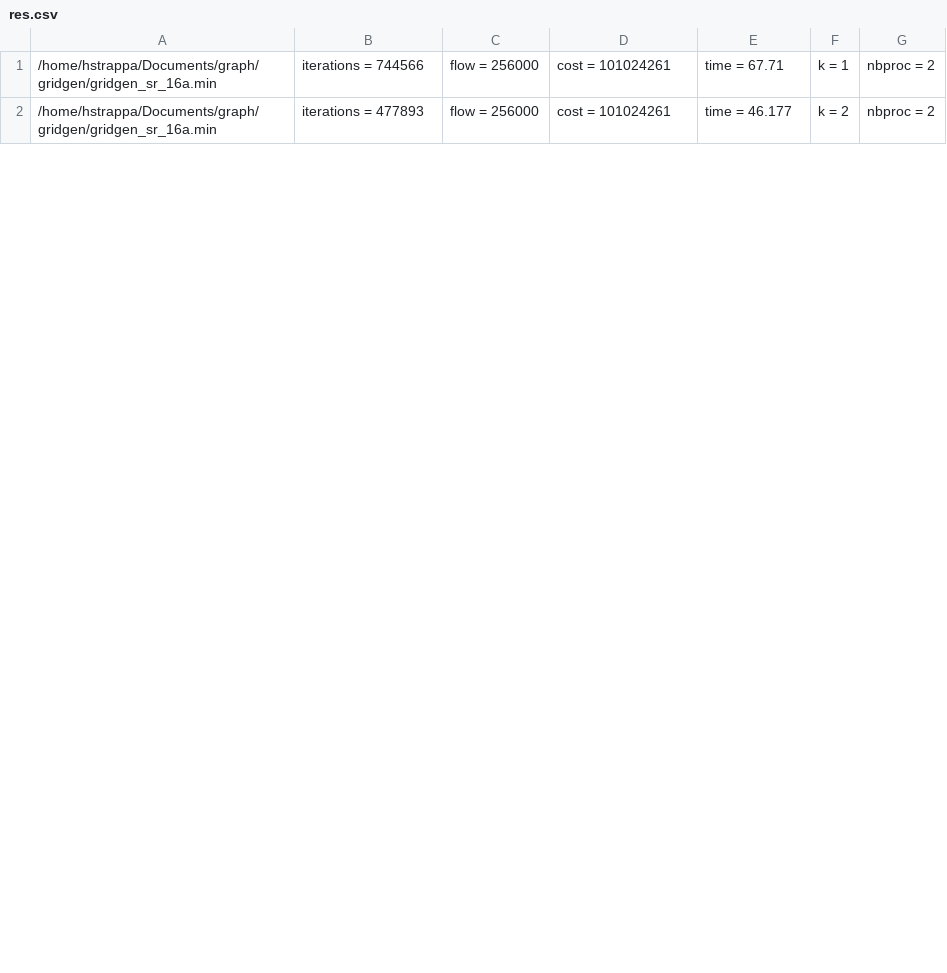
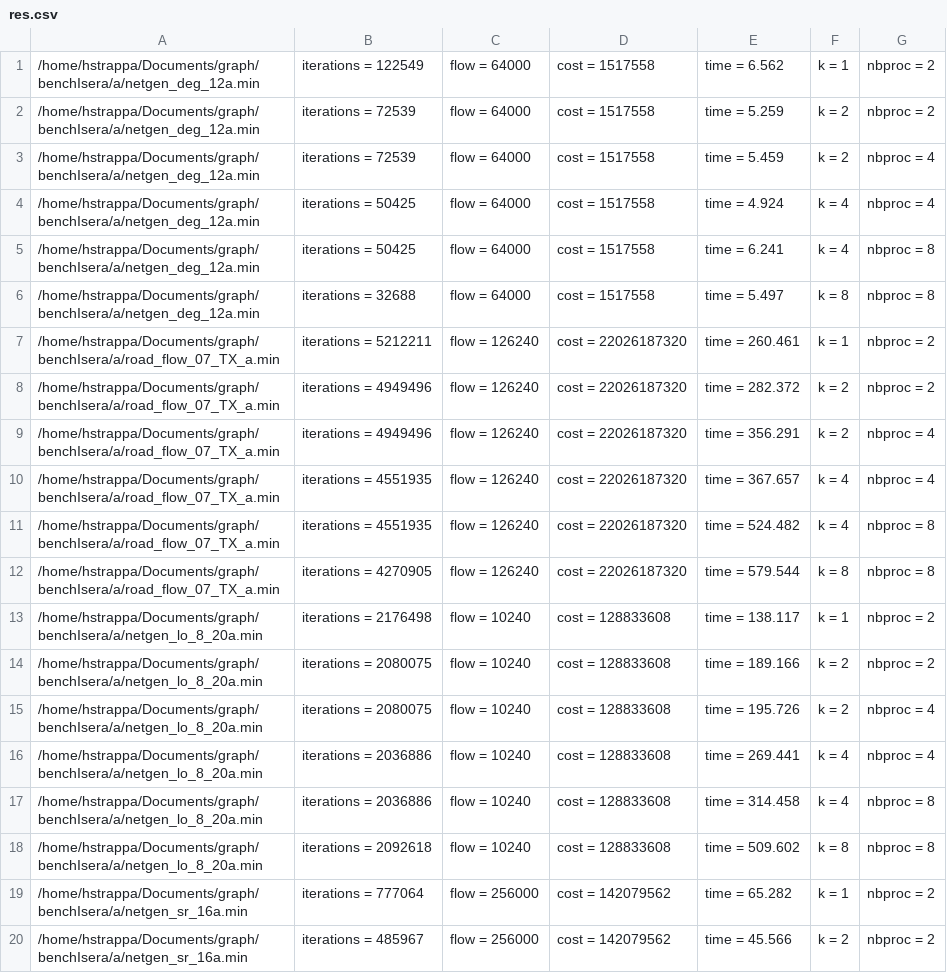
Before and after one commit to StrappazzonHugo/Parallel_simplex_network, a CSV file: isera/res.csv, drawn as a sheet; only a part is shown; the diff covers the shown part only.

Commit message:
modif main + script benchmanrks

```diff
--- a/isera/res.csv
+++ b/isera/res.csv
@@ -1,2 +1,20 @@
-"/home/hstrappa/Documents/graph/gridgen/gridgen_sr_16a.min", iterations = 744566, flow = 256000, cost = 101024261, time = 67.71, k = 1, nbproc = 2
-"/home/hstrappa/Documents/graph/gridgen/gridgen_sr_16a.min", iterations = 477893, flow = 256000, cost = 101024261, time = 46.177, k = 2, nbproc = 2
+"/home/hstrappa/Documents/graph/benchIsera/a/netgen_deg_12a.min", iterations = 122549, flow = 64000, cost = 1517558, time = 6.562, k = 1, nbproc = 2
+"/home/hstrappa/Documents/graph/benchIsera/a/netgen_deg_12a.min", iterations = 72539, flow = 64000, cost = 1517558, time = 5.259, k = 2, nbproc = 2
+"/home/hstrappa/Documents/graph/benchIsera/a/netgen_deg_12a.min", iterations = 72539, flow = 64000, cost = 1517558, time = 5.459, k = 2, nbproc = 4
+"/home/hstrappa/Documents/graph/benchIsera/a/netgen_deg_12a.min", iterations = 50425, flow = 64000, cost = 1517558, time = 4.924, k = 4, nbproc = 4
+"/home/hstrappa/Documents/graph/benchIsera/a/netgen_deg_12a.min", iterations = 50425, flow = 64000, cost = 1517558, time = 6.241, k = 4, nbproc = 8
+"/home/hstrappa/Documents/graph/benchIsera/a/netgen_deg_12a.min", iterations = 32688, flow = 64000, cost = 1517558, time = 5.497, k = 8, nbproc = 8
+"/home/hstrappa/Documents/graph/benchIsera/a/road_flow_07_TX_a.min", iterations = 5212211, flow = 126240, cost = 22026187320, time = 260.461, k = 1, nbproc = 2
+"/home/hstrappa/Documents/graph/benchIsera/a/road_flow_07_TX_a.min", iterations = 4949496, flow = 126240, cost = 22026187320, time = 282.372, k = 2, nbproc = 2
+"/home/hstrappa/Documents/graph/benchIsera/a/road_flow_07_TX_a.min", iterations = 4949496, flow = 126240, cost = 22026187320, time = 356.291, k = 2, nbproc = 4
+"/home/hstrappa/Documents/graph/benchIsera/a/road_flow_07_TX_a.min", iterations = 4551935, flow = 126240, cost = 22026187320, time = 367.657, k = 4, nbproc = 4
+"/home/hstrappa/Documents/graph/benchIsera/a/road_flow_07_TX_a.min", iterations = 4551935, flow = 126240, cost = 22026187320, time = 524.482, k = 4, nbproc = 8
+"/home/hstrappa/Documents/graph/benchIsera/a/road_flow_07_TX_a.min", iterations = 4270905, flow = 126240, cost = 22026187320, time = 579.544, k = 8, nbproc = 8
+"/home/hstrappa/Documents/graph/benchIsera/a/netgen_lo_8_20a.min", iterations = 2176498, flow = 10240, cost = 128833608, time = 138.117, k = 1, nbproc = 2
+"/home/hstrappa/Documents/graph/benchIsera/a/netgen_lo_8_20a.min", iterations = 2080075, flow = 10240, cost = 128833608, time = 189.166, k = 2, nbproc = 2
+"/home/hstrappa/Documents/graph/benchIsera/a/netgen_lo_8_20a.min", iterations = 2080075, flow = 10240, cost = 128833608, time = 195.726, k = 2, nbproc = 4
+"/home/hstrappa/Documents/graph/benchIsera/a/netgen_lo_8_20a.min", iterations = 2036886, flow = 10240, cost = 128833608, time = 269.441, k = 4, nbproc = 4
+"/home/hstrappa/Documents/graph/benchIsera/a/netgen_lo_8_20a.min", iterations = 2036886, flow = 10240, cost = 128833608, time = 314.458, k = 4, nbproc = 8
+"/home/hstrappa/Documents/graph/benchIsera/a/netgen_lo_8_20a.min", iterations = 2092618, flow = 10240, cost = 128833608, time = 509.602, k = 8, nbproc = 8
+"/home/hstrappa/Documents/graph/benchIsera/a/netgen_sr_16a.min", iterations = 777064, flow = 256000, cost = 142079562, time = 65.282, k = 1, nbproc = 2
+"/home/hstrappa/Documents/graph/benchIsera/a/netgen_sr_16a.min", iterations = 485967, flow = 256000, cost = 142079562, time = 45.566, k = 2, nbproc = 2
```
Also changed, not shown: 8 added rows and 10 edited cells elsewhere in this file, 6 other files.
